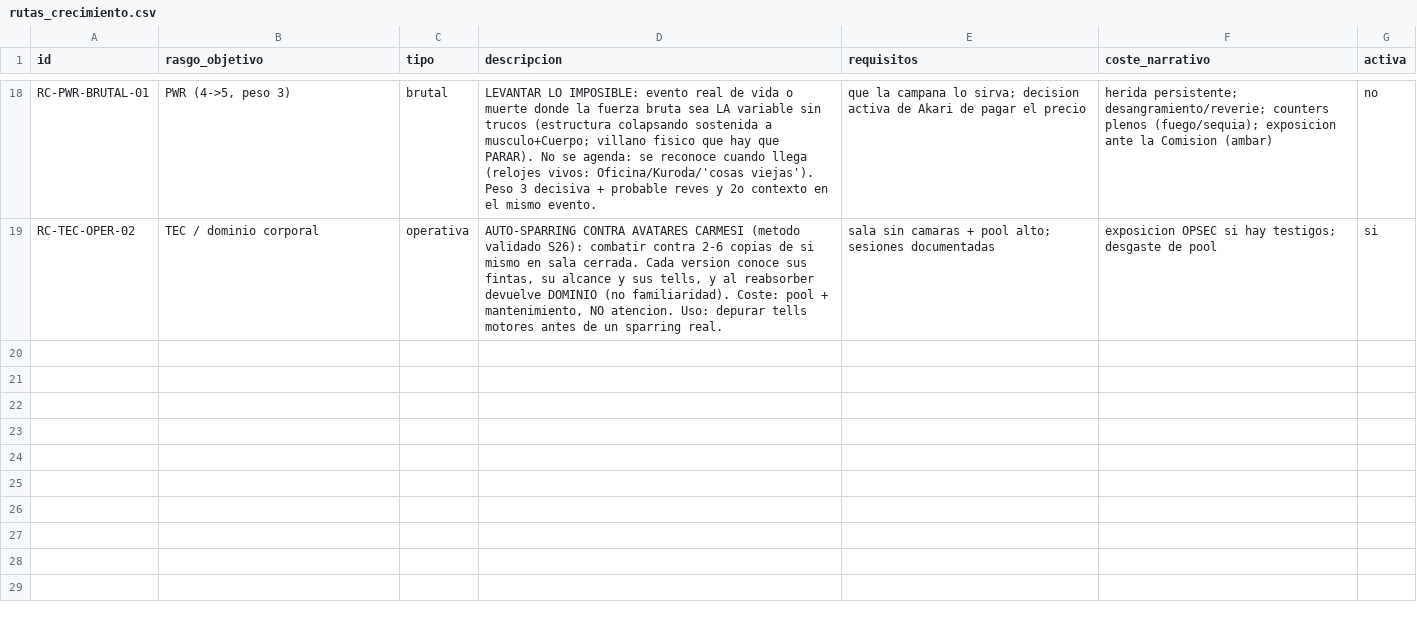
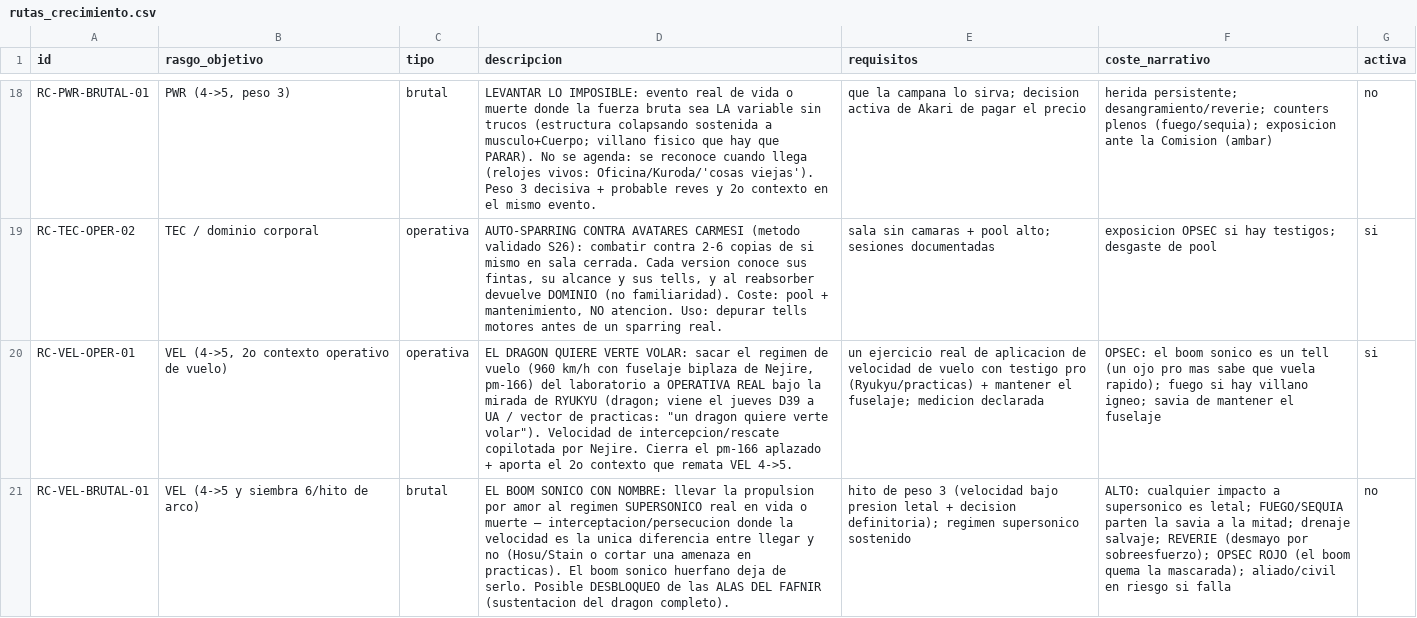
Before and after one commit to linusmandrake/rpg-myheroacademia-pc-pendiente, a CSV file: registros/rutas_crecimiento.csv, drawn as a sheet; only a part is shown, gaps mark what is left out; the diff names each change by its address in the sheet, - before the commit and + after, or states it on an @@ line.

```diff
--- a/registros/rutas_crecimiento.csv
+++ b/registros/rutas_crecimiento.csv
+row 20: RC-VEL-OPER-01 | VEL (4->5, 2o contexto operativo de vuelo) | operativa | EL DRAGON QUIERE VERTE VOLAR: sacar el regimen de vuelo (960 km/h con fuselaje biplaza de Nejire, pm-166) del laboratorio a OPERATIVA REAL bajo la mirada de RYUKYU (dragon; viene el jueves D39 a UA / vector de practicas: "un dragon quiere verte volar"). Velocidad de intercepcion/rescate copilotada por Nejire. Cierra el pm-166 aplazado + aporta el 2o contexto que remata VEL 4->5. | un ejercicio real de aplicacion de velocidad de vuelo con testigo pro (Ryukyu/practicas) + mantener el fuselaje; medicion declarada | OPSEC: el boom sonico es un tell (un ojo pro mas sabe que vuela rapido); fuego si hay villano igneo; savia de mantener el fuselaje | si
+row 21: RC-VEL-BRUTAL-01 | VEL (4->5 y siembra 6/hito de arco) | brutal | EL BOOM SONICO CON NOMBRE: llevar la propulsion por amor al regimen SUPERSONICO real en vida o muerte — interceptacion/persecucion donde la velocidad es la unica diferencia entre llegar y no (Hosu/Stain o cortar una amenaza en practicas). El boom sonico huerfano deja de serlo. Posible DESBLOQUEO de las ALAS DEL FAFNIR (sustentacion del dragon completo). | hito de peso 3 (velocidad bajo presion letal + decision definitoria); regimen supersonico sostenido | ALTO: cualquier impacto a supersonico es letal; FUEGO/SEQUIA parten la savia a la mitad; drenaje salvaje; REVERIE (desmayo por sobreesfuerzo); OPSEC ROJO (el boom quema la mascarada); aliado/civil en riesgo si falla | no
```
Also changed, not shown: 1 other file.
